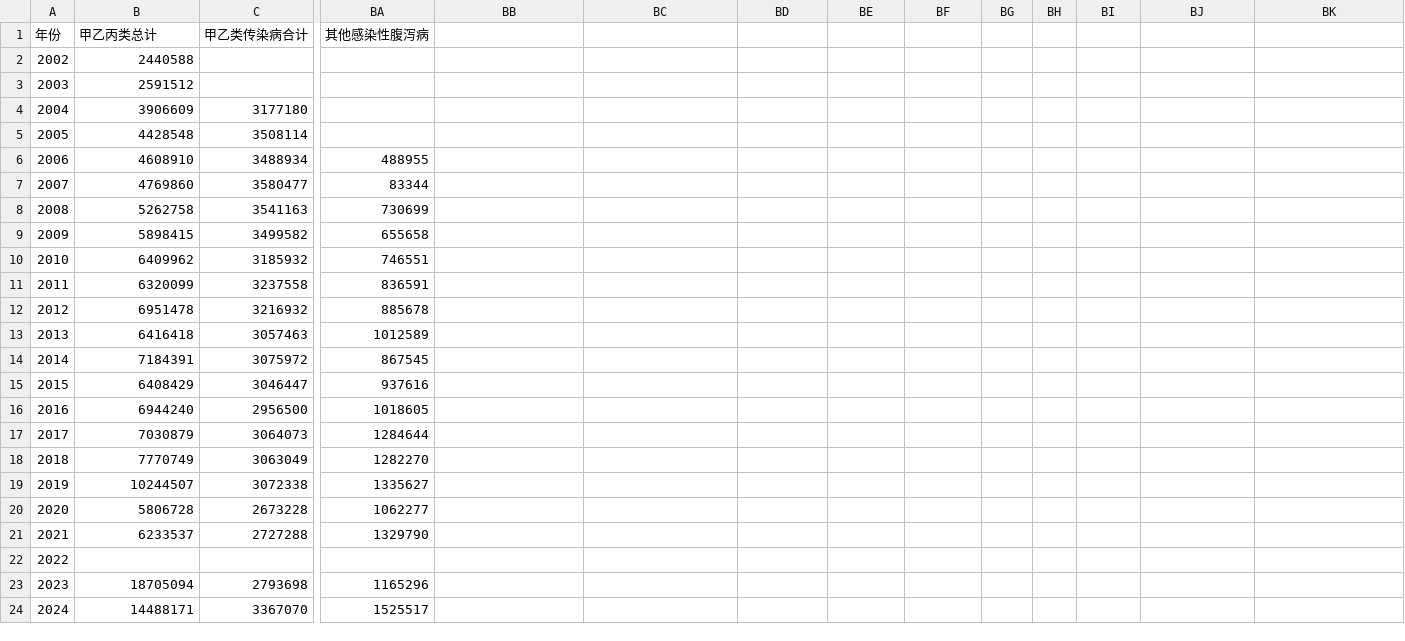
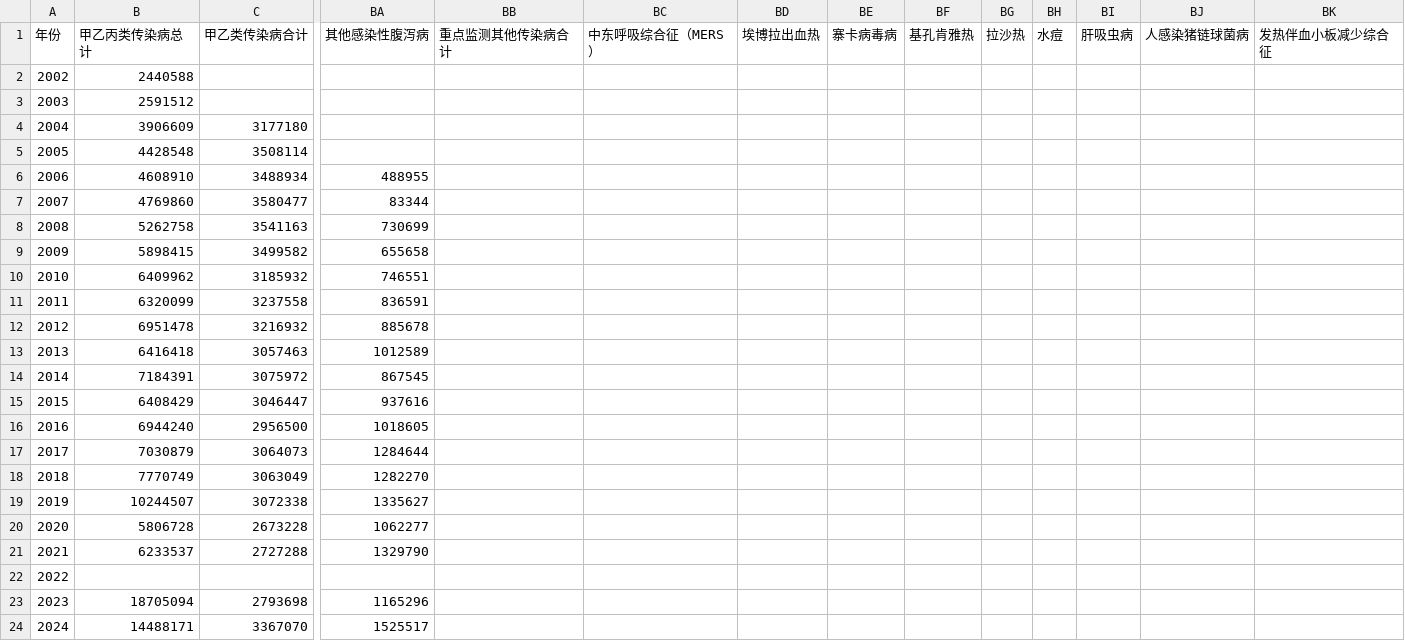
Before and after one commit to stone-zeng/china-infectious-diseases, a CSV file: data/yearly-cases.csv, drawn as a sheet; only a part is shown, gaps mark what is left out; the diff names each change by its address in the sheet, - before the commit and + after, or states it on an @@ line.

```diff
--- a/data/yearly-cases.csv
+++ b/data/yearly-cases.csv
-B1: 甲乙丙类总计
+B1: 甲乙丙类传染病总计
-BB1: (empty)
+BB1: 重点监测其他传染病合计
-BC1: (empty)
+BC1: 中东呼吸综合征（MERS）
-BD1: (empty)
+BD1: 埃博拉出血热
-BE1: (empty)
+BE1: 寨卡病毒病
-BF1: (empty)
+BF1: 基孔肯雅热
-BG1: (empty)
+BG1: 拉沙热
-BH1: (empty)
+BH1: 水痘
-BI1: (empty)
+BI1: 肝吸虫病
-BJ1: (empty)
+BJ1: 人感染猪链球菌病
-BK1: (empty)
+BK1: 发热伴血小板减少综合征
```
Also changed, not shown: data/monthly-cases.csv, data/monthly-deaths.csv, 4 other files.
